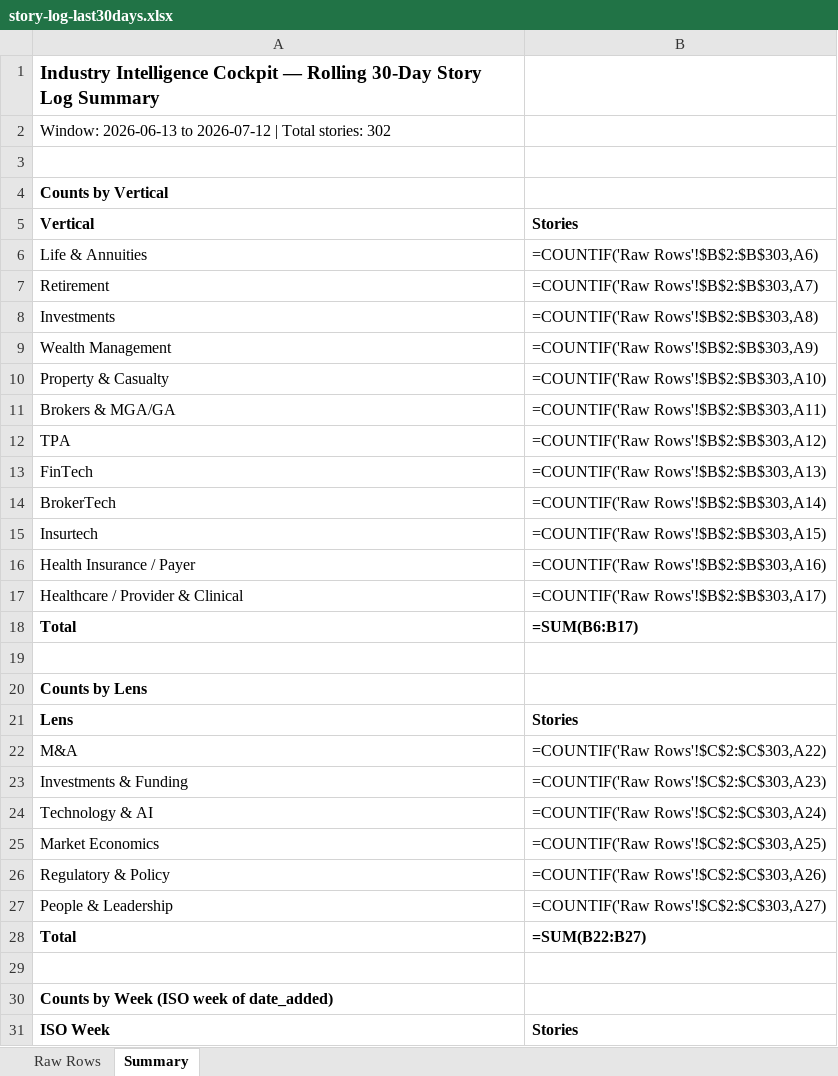
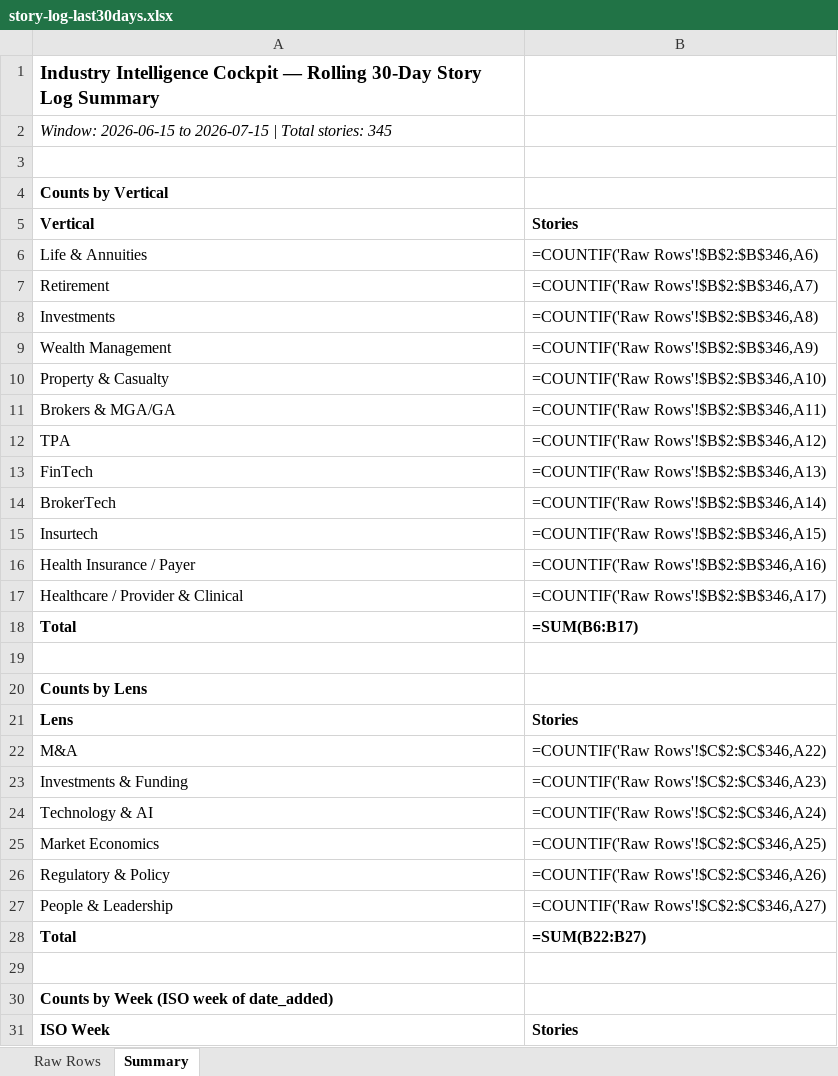
Before and after one commit to dsivakumar81/DailyIndustryBrief, an Excel workbook: cockpit-data/story-log-last30days.xlsx, sheet Summary, drawn as a sheet; only a part is shown; values as stored, in another font and other column widths than the file's, no borders; formulas without a stored value are shown as written; the diff covers the shown part only; the diff names each change by its address in the sheet, - before the commit and + after, or states it on an @@ line.

```diff
--- a/cockpit-data/story-log-last30days.xlsx (sheet Summary)
+++ b/cockpit-data/story-log-last30days.xlsx (sheet Summary)
-A2: Window: 2026-06-13 to 2026-07-12 | Total stories: 302
+A2: Window: 2026-06-15 to 2026-07-15 | Total stories: 345
-A2 italic: off
+A2 italic: on
-B6: =COUNTIF('Raw Rows'!$B$2:$B$303,A6)
+B6: =COUNTIF('Raw Rows'!$B$2:$B$346,A6)
-B7: =COUNTIF('Raw Rows'!$B$2:$B$303,A7)
+B7: =COUNTIF('Raw Rows'!$B$2:$B$346,A7)
-B8: =COUNTIF('Raw Rows'!$B$2:$B$303,A8)
+B8: =COUNTIF('Raw Rows'!$B$2:$B$346,A8)
-B9: =COUNTIF('Raw Rows'!$B$2:$B$303,A9)
+B9: =COUNTIF('Raw Rows'!$B$2:$B$346,A9)
-B10: =COUNTIF('Raw Rows'!$B$2:$B$303,A10)
+B10: =COUNTIF('Raw Rows'!$B$2:$B$346,A10)
-B11: =COUNTIF('Raw Rows'!$B$2:$B$303,A11)
+B11: =COUNTIF('Raw Rows'!$B$2:$B$346,A11)
-B12: =COUNTIF('Raw Rows'!$B$2:$B$303,A12)
+B12: =COUNTIF('Raw Rows'!$B$2:$B$346,A12)
-B13: =COUNTIF('Raw Rows'!$B$2:$B$303,A13)
+B13: =COUNTIF('Raw Rows'!$B$2:$B$346,A13)
-B14: =COUNTIF('Raw Rows'!$B$2:$B$303,A14)
+B14: =COUNTIF('Raw Rows'!$B$2:$B$346,A14)
-B15: =COUNTIF('Raw Rows'!$B$2:$B$303,A15)
+B15: =COUNTIF('Raw Rows'!$B$2:$B$346,A15)
-B16: =COUNTIF('Raw Rows'!$B$2:$B$303,A16)
+B16: =COUNTIF('Raw Rows'!$B$2:$B$346,A16)
-B17: =COUNTIF('Raw Rows'!$B$2:$B$303,A17)
+B17: =COUNTIF('Raw Rows'!$B$2:$B$346,A17)
-B22: =COUNTIF('Raw Rows'!$C$2:$C$303,A22)
+B22: =COUNTIF('Raw Rows'!$C$2:$C$346,A22)
-B23: =COUNTIF('Raw Rows'!$C$2:$C$303,A23)
+B23: =COUNTIF('Raw Rows'!$C$2:$C$346,A23)
-B24: =COUNTIF('Raw Rows'!$C$2:$C$303,A24)
+B24: =COUNTIF('Raw Rows'!$C$2:$C$346,A24)
-B25: =COUNTIF('Raw Rows'!$C$2:$C$303,A25)
+B25: =COUNTIF('Raw Rows'!$C$2:$C$346,A25)
-B26: =COUNTIF('Raw Rows'!$C$2:$C$303,A26)
+B26: =COUNTIF('Raw Rows'!$C$2:$C$346,A26)
-B27: =COUNTIF('Raw Rows'!$C$2:$C$303,A27)
+B27: =COUNTIF('Raw Rows'!$C$2:$C$346,A27)
```
Also changed, not shown: 1 added row and 3 edited cells elsewhere in this sheet, sheet Raw Rows, 4 other files.
